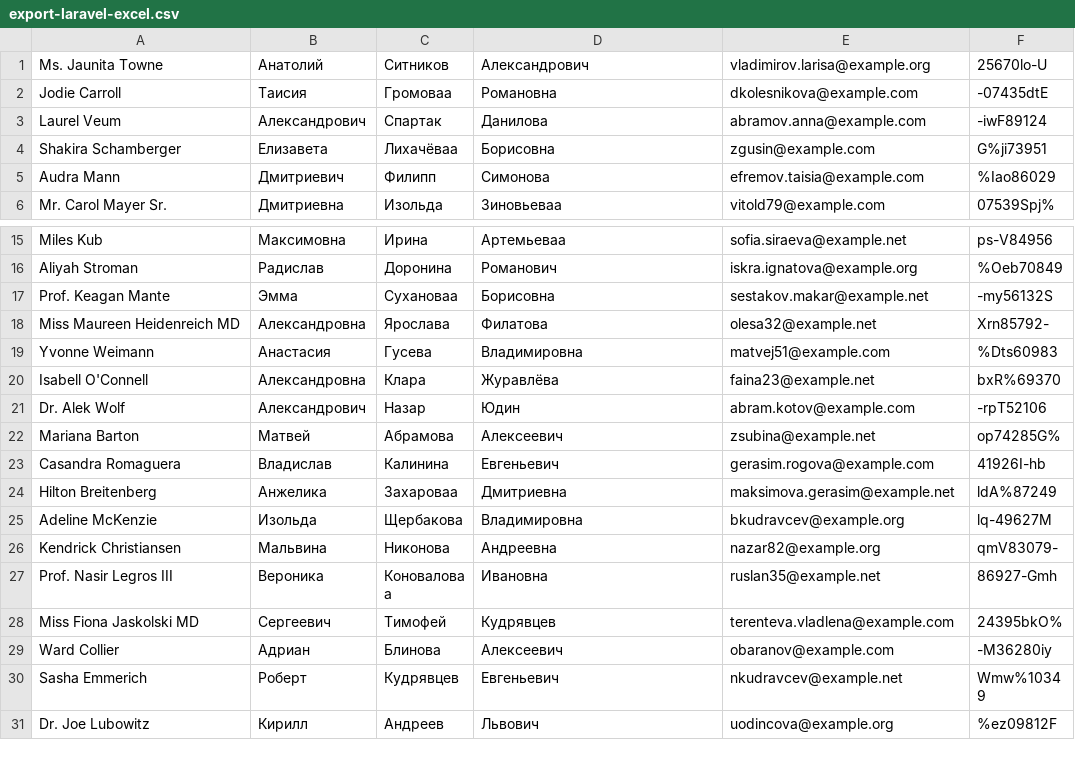
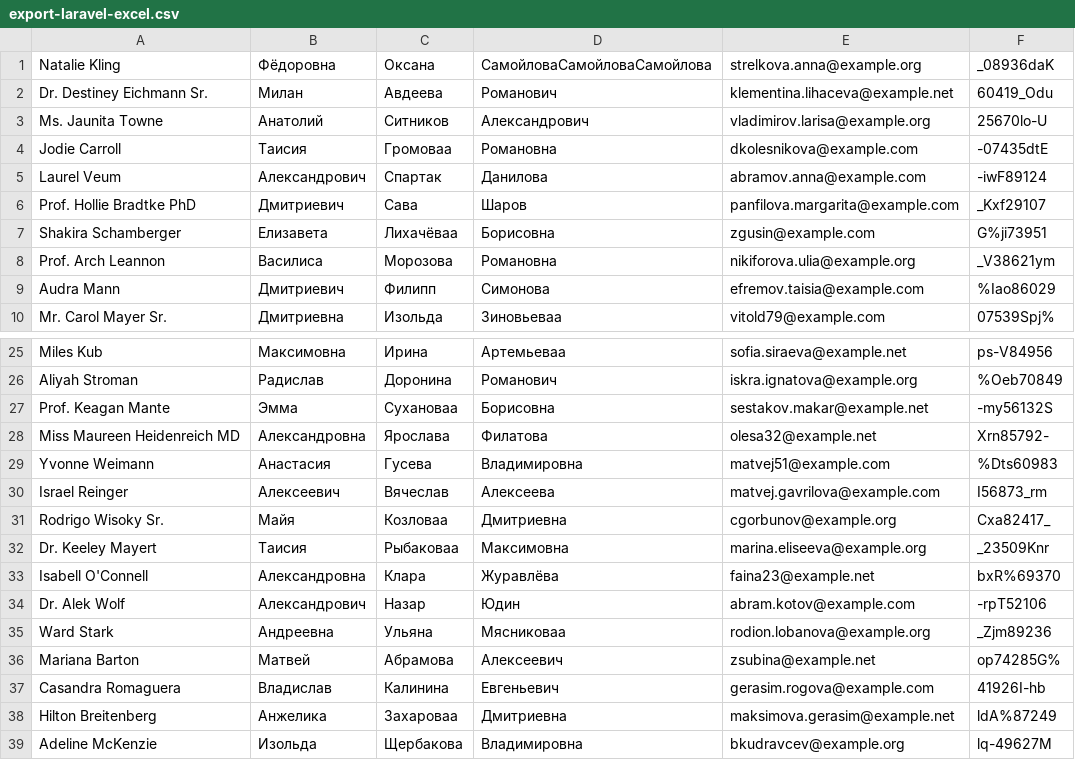
Before and after one commit to shmoulevsky/import-export, a CSV file: storage/export-laravel-excel.csv, drawn as a sheet; only a part is shown, gaps mark what is left out; the shorter side is filled out with more unchanged rows; the diff covers the shown part only; the diff names each change by its address in the sheet, - before the commit and + after, or states it on an @@ line.

```diff
--- a/storage/export-laravel-excel.csv
+++ b/storage/export-laravel-excel.csv
+row 1: Natalie Kling | Фёдоровна | Оксана | СамойловаСамойловаСамойлова | strelkova.anna@example.org | _08936daK
+row 2: Dr. Destiney Eichmann Sr. | Милан | Авдеева | Романович | klementina.lihaceva@example.net | 60419_Odu
+row 6: Prof. Hollie Bradtke PhD | Дмитриевич | Сава | Шаров | panfilova.margarita@example.com | _Kxf29107
+row 8: Prof. Arch Leannon | Василиса | Морозова | Романовна | nikiforova.ulia@example.org | _V38621ym
+row 30: Israel Reinger | Алексеевич | Вячеслав | Алексеева | matvej.gavrilova@example.com | I56873_rm
+row 31: Rodrigo Wisoky Sr. | Майя | Козловаа | Дмитриевна | cgorbunov@example.org | Cxa82417_
+row 32: Dr. Keeley Mayert | Таисия | Рыбаковаа | Максимовна | marina.eliseeva@example.org | _23509Knr
+row 35: Ward Stark | Андреевна | Ульяна | Мясниковаа | rodion.lobanova@example.org | _Zjm89236
```
Also changed, not shown: 25 added rows elsewhere in this file, storage/export-php.csv, storage/export-spatie-excel.csv, 14 other files.
